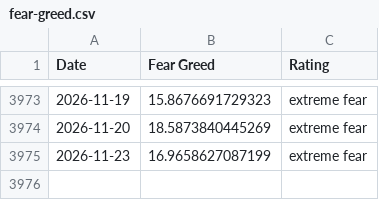
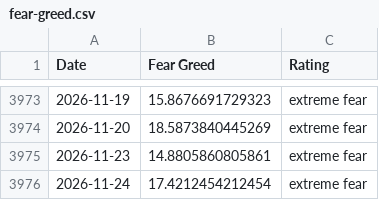
Before and after one commit to vTNT/fear-greed-data, a CSV file: fear-greed.csv, drawn as a sheet; only a part is shown, gaps mark what is left out.

```diff
--- a/fear-greed.csv
+++ b/fear-greed.csv
@@ -3974,2 +3974,3 @@ Date,Fear Greed,Rating
 2026-11-20,18.5873840445269,extreme fear
-2026-11-23,16.9658627087199,extreme fear
+2026-11-23,14.8805860805861,extreme fear
+2026-11-24,17.4212454212454,extreme fear
```
Also changed, not shown: fedfunds_history.csv, gold_history.csv, 2 other files.
